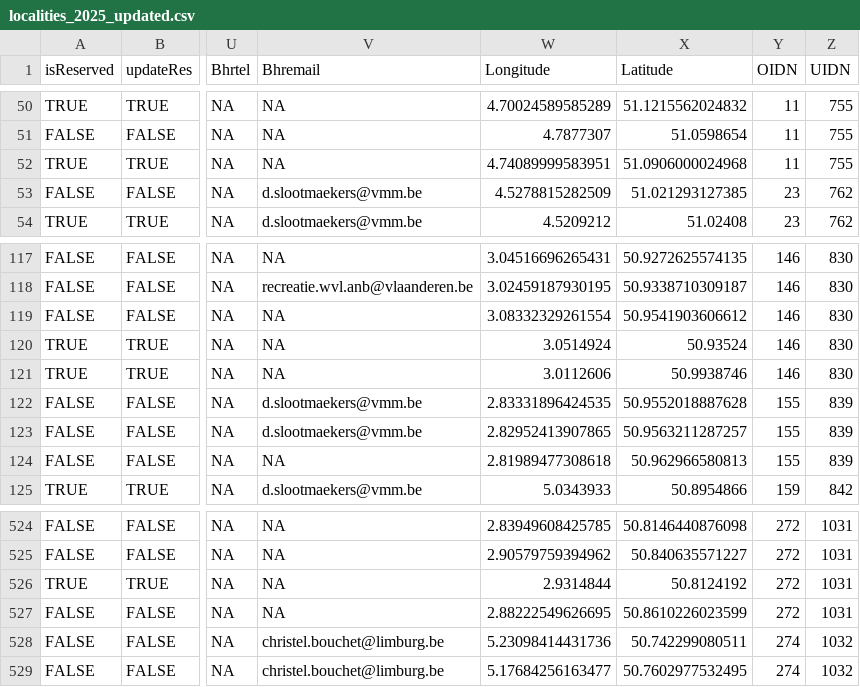
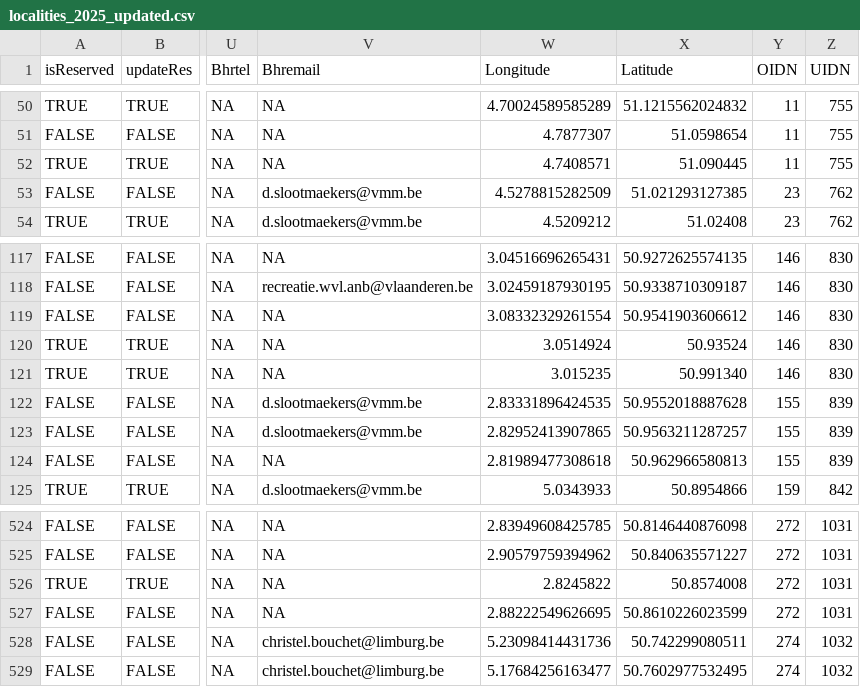
Before and after one commit to inbo/craywatch, a CSV file: R/data/output/localities_2025_updated.csv, drawn as a sheet; only a part is shown, gaps mark what is left out; the diff names each change by its address in the sheet, - before the commit and + after, or states it on an @@ line.

```diff
--- a/R/data/output/localities_2025_updated.csv
+++ b/R/data/output/localities_2025_updated.csv
-W52 (Longitude): 4.74089999583951
+W52 (Longitude): 4.7408571
-X52 (Latitude): 51.0906000024968
+X52 (Latitude): 51.090445
-W121 (Longitude): 3.0112606
+W121 (Longitude): 3.015235
-X121 (Latitude): 50.9938746
+X121 (Latitude): 50.991340
-W526 (Longitude): 2.9314844
+W526 (Longitude): 2.8245822
-X526 (Latitude): 50.8124192
+X526 (Latitude): 50.8574008
```
Also changed, not shown: assets/localities.csv.
